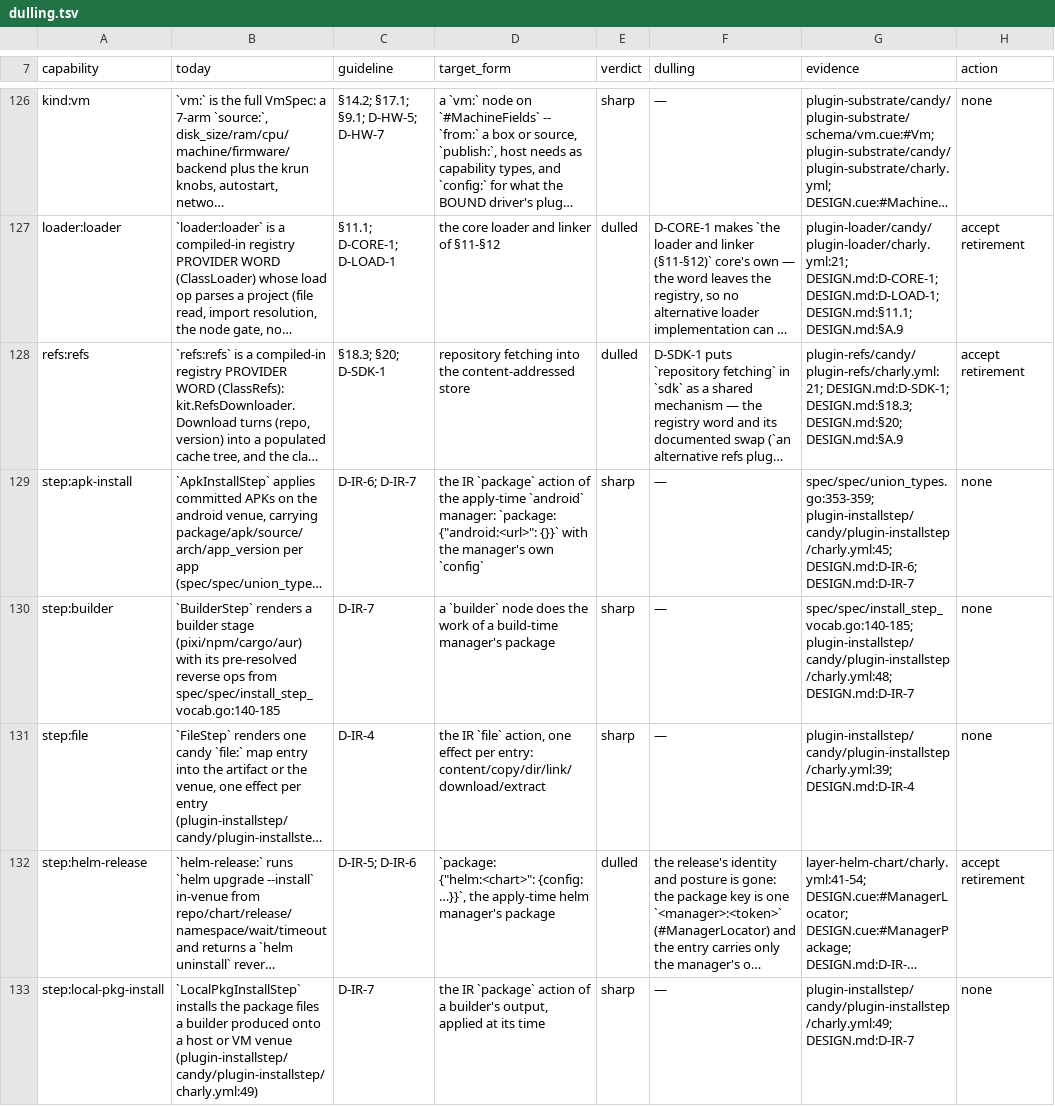
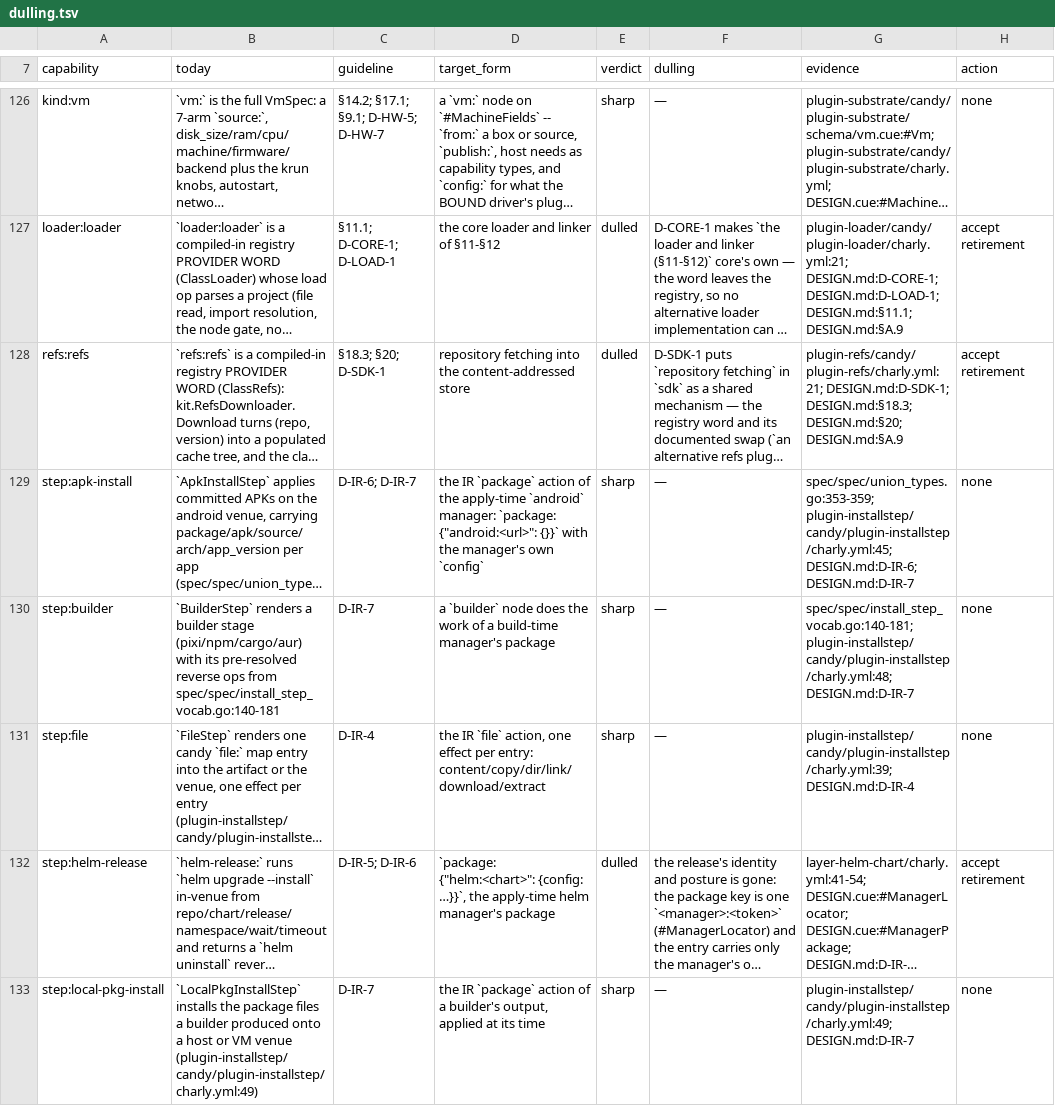
Before and after one commit to opencharly/opencharly, a TSV file: design/dulling.tsv, drawn as a sheet; only a part is shown, gaps mark what is left out; long unchanged cells end in …; the diff covers the shown part only; the diff names each change by its address in the sheet, - before the commit and + after, or states it on an @@ line.

```diff
--- a/design/dulling.tsv
+++ b/design/dulling.tsv
-B130 (today): …ops from spec/spec/install_step_vocab.go:140-185
+B130 (today): …ops from spec/spec/install_step_vocab.go:140-181
-G130 (evidence): spec/spec/install_step_vocab.go:140-185; plugin-installstep/candy/plugin-installstep/charly.yml:48; DESIGN.md:D-IR-7
+G130 (evidence): spec/spec/install_step_vocab.go:140-181; plugin-installstep/candy/plugin-installstep/charly.yml:48; DESIGN.md:D-IR-7
```
Also changed, not shown: 3 edited cells elsewhere in this file, design/cite-baseline.tsv.
